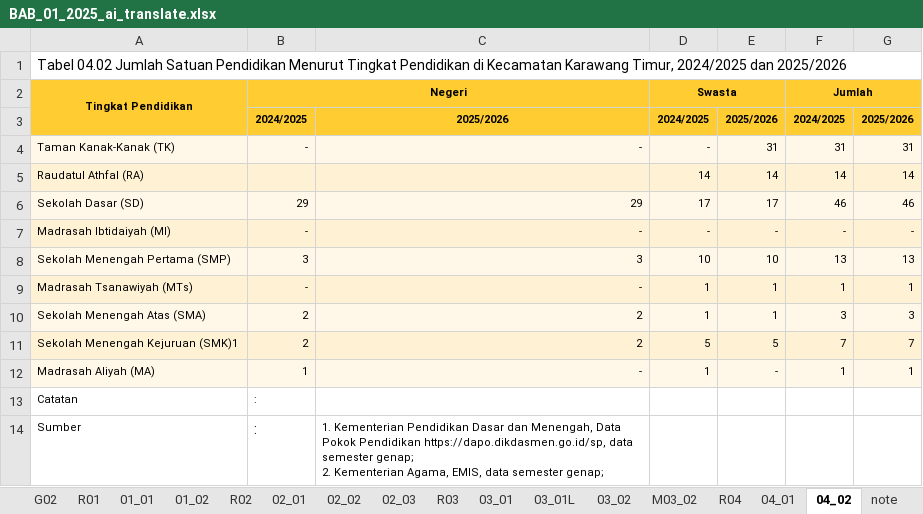
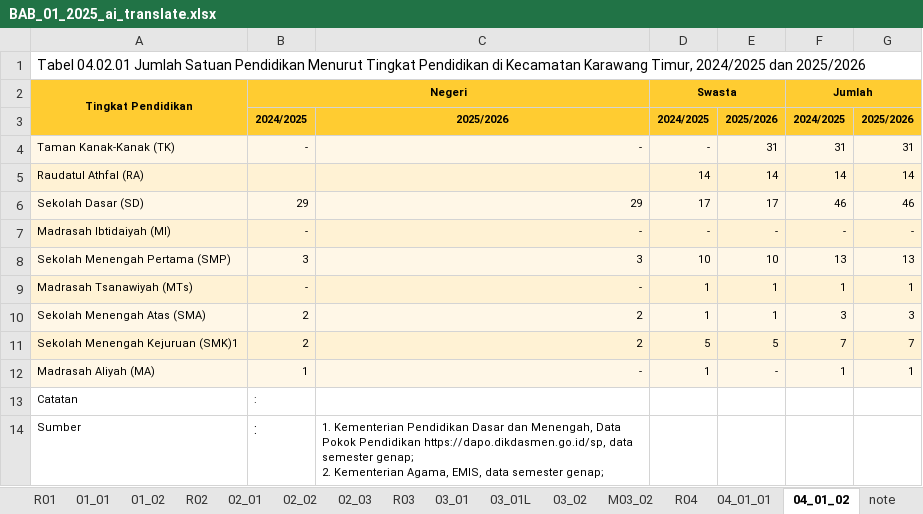
Before and after one commit to diorz38/pubgen, an Excel workbook: plan/pubgen/samples/DUAL_LANG/BAB_01_2025_ai_translate.xlsx, sheet 04_01_02, drawn as a sheet; values as stored, in another font and other column widths than the file's, no borders; the diff names each change by its address in the sheet, - before the commit and + after, or states it on an @@ line.

Commit message:
Update BAB_01_2025_ai_translate.xlsx

```diff
--- a/plan/pubgen/samples/DUAL_LANG/BAB_01_2025_ai_translate.xlsx (sheet 04_01_02)
+++ b/plan/pubgen/samples/DUAL_LANG/BAB_01_2025_ai_translate.xlsx (sheet 04_01_02)
-sheet tab: 04_01
+sheet tab: 04_01_01
-sheet tab: 04_02
+sheet tab: 04_01_02
-A1: Tabel 04.02 Jumlah Satuan…
+A1: Tabel 04.02.01 Jumlah Satuan…
```
Also changed, not shown: sheet 04_01_01.
